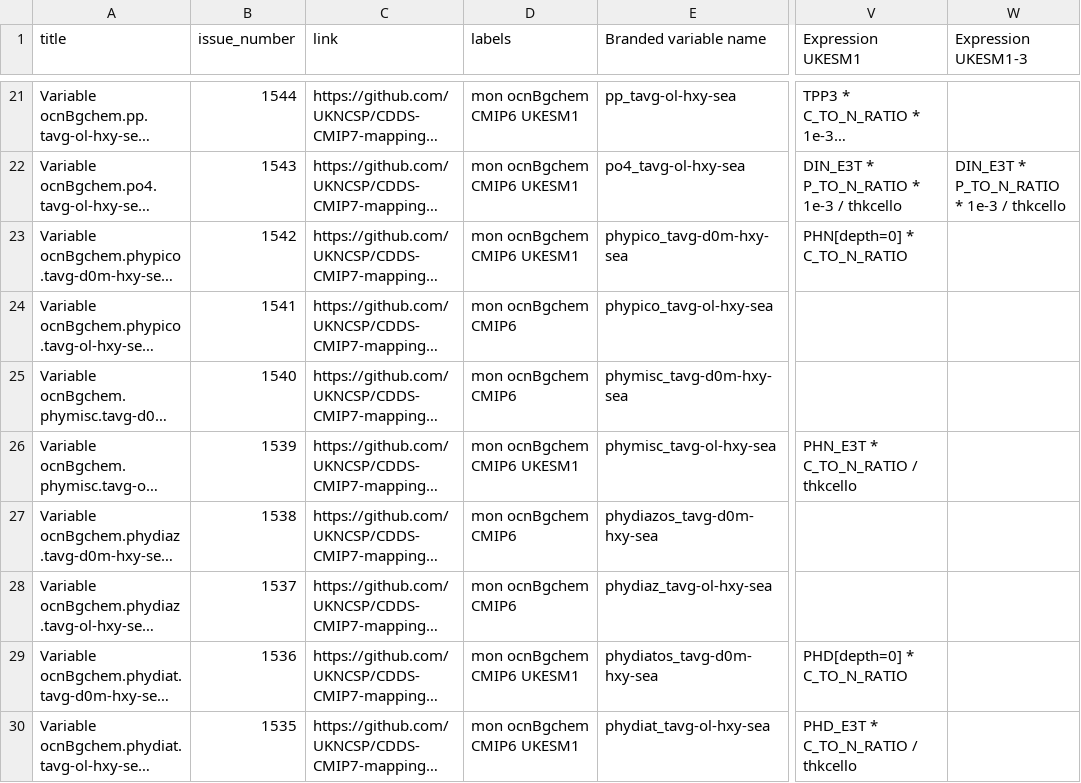
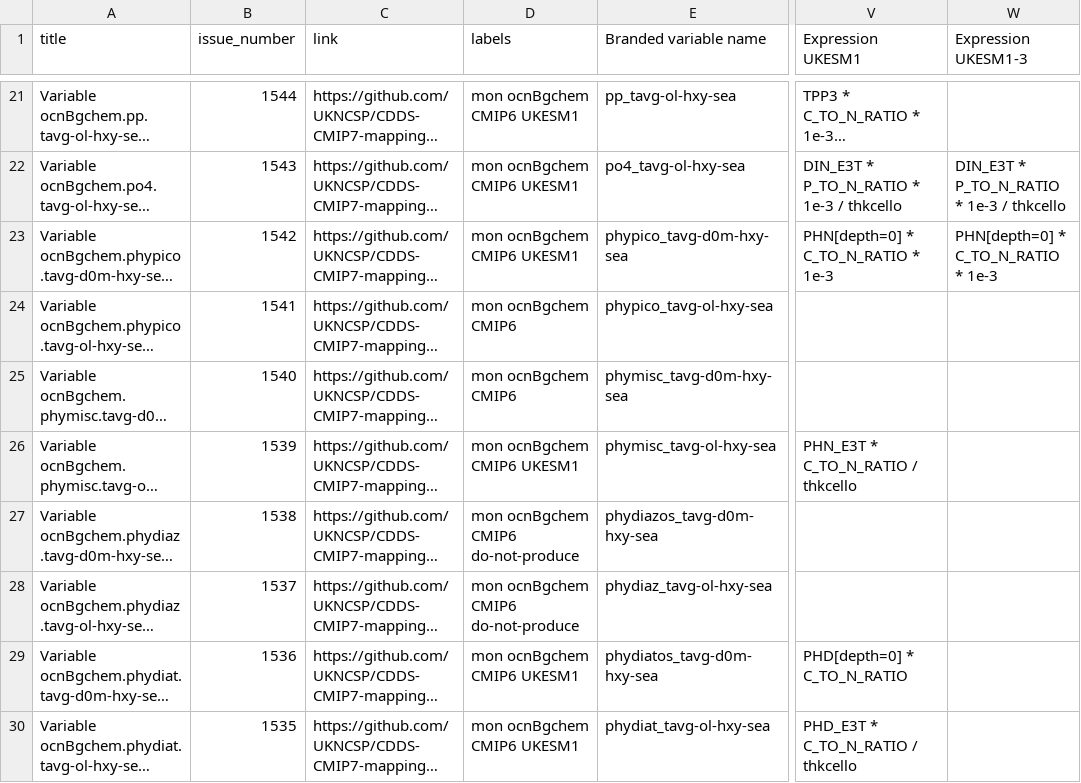
Before and after one commit to UKNCSP/CDDS-CMIP7-mappings, a CSV file: data/ocnBgchem_mappings.csv, drawn as a sheet; only a part is shown, gaps mark what is left out; long unchanged cells end in …; the diff names each change by its address in the sheet, - before the commit and + after, or states it on an @@ line.

```diff
--- a/data/ocnBgchem_mappings.csv
+++ b/data/ocnBgchem_mappings.csv
-V23 (Expression UKESM1): PHN[depth=0] * C_TO_N_RATIO
+V23 (Expression UKESM1): PHN[depth=0] * C_TO_N_RATIO * 1e-3
-W23 (Expression UKESM1-3): (empty)
+W23 (Expression UKESM1-3): PHN[depth=0] * C_TO_N_RATIO * 1e-3
-D27:D28 (labels): mon ocnBgchem CMIP6
+D27:D28 (labels): mon ocnBgchem CMIP6 do-not-produce
```
Also changed, not shown: data/ocnBgchem_mappings_CMIP6.csv, 2 other files.
